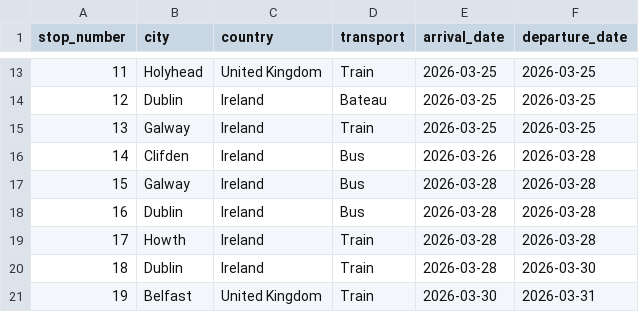
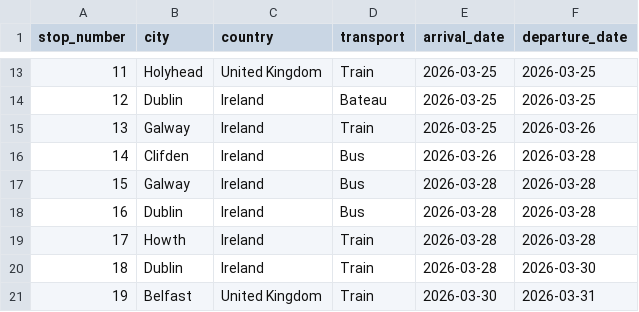
Before and after one commit to jimmysieja/eubackpacking, a CSV file: data/trip2_stops.csv, drawn as a sheet; only a part is shown, gaps mark what is left out.

```diff
--- a/data/trip2_stops.csv
+++ b/data/trip2_stops.csv
@@ -14,3 +14,3 @@ stop_number,city,country,transport,arrival_date,departure_date
 12,Dublin,Ireland,Bateau,2026-03-25,2026-03-25
-13,Galway,Ireland,Train,2026-03-25,2026-03-25
+13,Galway,Ireland,Train,2026-03-25,2026-03-26
 14,Clifden,Ireland,Bus,2026-03-26,2026-03-28
```
Also changed, not shown: data/trip1_stops.csv, 23 other files.
